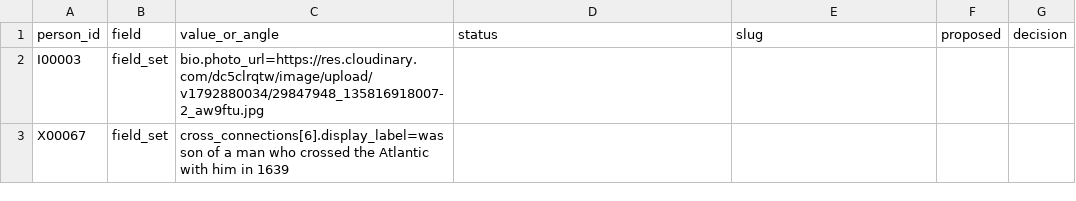
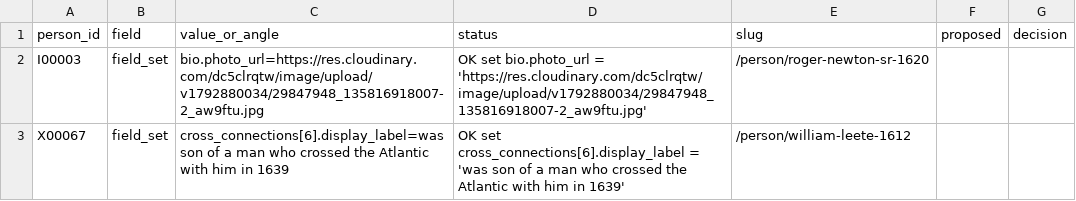
Before and after one commit to 35degrees/hookerfamily041726, a CSV file: tasks_newton_leete.csv, drawn as a sheet.

```diff
--- a/tasks_newton_leete.csv
+++ b/tasks_newton_leete.csv
@@ -1,3 +1,3 @@
 person_id,field,value_or_angle,status,slug,proposed,decision
-I00003,field_set,bio.photo_url=https://res.cloudinary.com/dc5clrqtw/image/upload/v1792880034/29847948_135816918007-2_aw9ftu.jpg,,,,
-X00067,field_set,cross_connections[6].display_label=was son of a man who crossed the Atlantic with him in 1639,,,,
+I00003,field_set,bio.photo_url=https://res.cloudinary.com/dc5clrqtw/image/upload/v1792880034/29847948_135816918007-2_aw9ftu.jpg,OK set bio.photo_url = 'https://res.cloudinary.com/dc5clrqtw/image/upload/v1792880034/29847948_135816918007-2_aw9ftu.jpg',/person/roger-newton-sr-1620,,
+X00067,field_set,cross_connections[6].display_label=was son of a man who crossed the Atlantic with him in 1639,OK set cross_connections[6].display_label = 'was son of a man who crossed the Atlantic with him in 1639',/person/william-leete-1612,,
```
Also changed, not shown: 1 other file.
